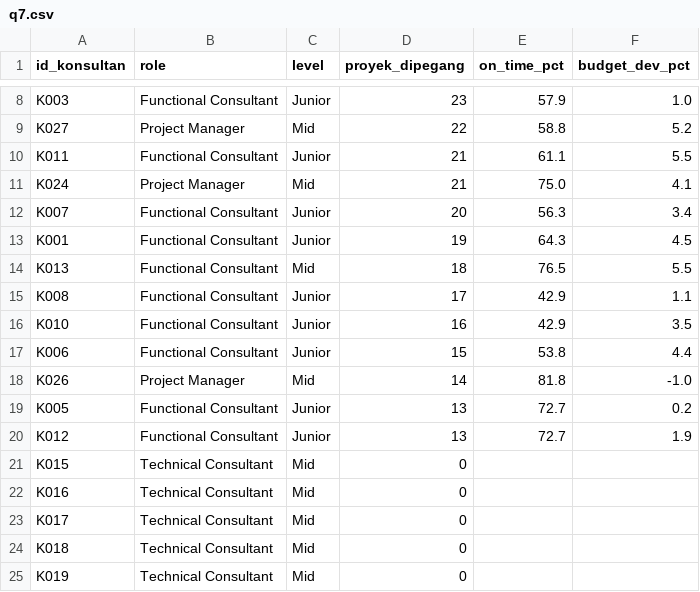
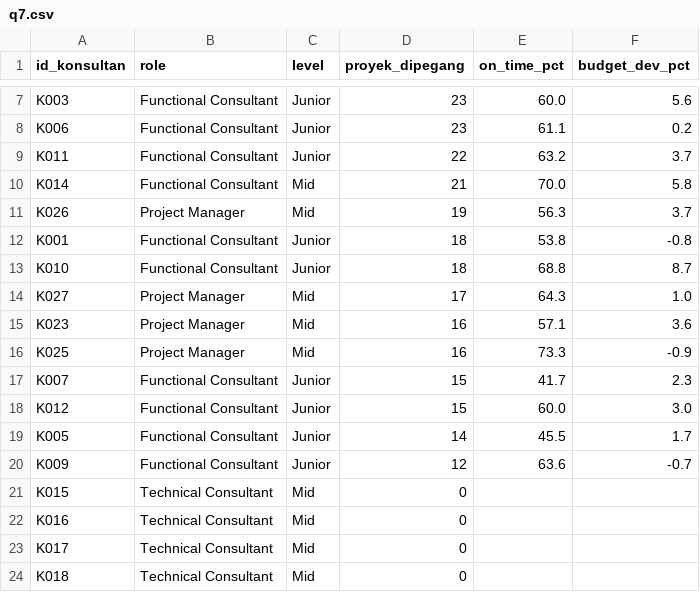
Before and after one commit to Ryora-max/beone-erp-consulting-analysis, a CSV file: outputs/sql_results/q7.csv, drawn as a sheet; only a part is shown, gaps mark what is left out; the shorter side is filled out with more unchanged rows; removed rows and columns are numbered as before the commit, all else as after; the diff covers the shown part only; the diff names each change by its address in the sheet, - before the commit and + after, or states it on an @@ line.

```diff
--- a/outputs/sql_results/q7.csv
+++ b/outputs/sql_results/q7.csv
-E7 (on_time_pct): 57.9
+E7 (on_time_pct): 60.0
-F7 (budget_dev_pct): 1.0
+F7 (budget_dev_pct): 5.6
-row 9: K027 | Project Manager | Mid | 22 | 58.8 | 5.2
+row 8: K006 | Functional Consultant | Junior | 23 | 61.1 | 0.2
-D9 (proyek_dipegang): 21
+D9 (proyek_dipegang): 22
-E9 (on_time_pct): 61.1
+E9 (on_time_pct): 63.2
-F9 (budget_dev_pct): 5.5
+F9 (budget_dev_pct): 3.7
-row 11: K024 | Project Manager | Mid | 21 | 75.0 | 4.1
-row 12: K007 | Functional Consultant | Junior | 20 | 56.3 | 3.4
+row 10: K014 | Functional Consultant | Mid | 21 | 70.0 | 5.8
+row 11: K026 | Project Manager | Mid | 19 | 56.3 | 3.7
-D12 (proyek_dipegang): 19
+D12 (proyek_dipegang): 18
-E12 (on_time_pct): 64.3
+E12 (on_time_pct): 53.8
-F12 (budget_dev_pct): 4.5
+F12 (budget_dev_pct): -0.8
-row 14: K013 | Functional Consultant | Mid | 18 | 76.5 | 5.5
-row 15: K008 | Functional Consultant | Junior | 17 | 42.9 | 1.1
-D13 (proyek_dipegang): 16
+D13 (proyek_dipegang): 18
-E13 (on_time_pct): 42.9
+E13 (on_time_pct): 68.8
-F13 (budget_dev_pct): 3.5
+F13 (budget_dev_pct): 8.7
+row 14: K027 | Project Manager | Mid | 17 | 64.3 | 1.0
+row 15: K023 | Project Manager | Mid | 16 | 57.1 | 3.6
+row 16: K025 | Project Manager | Mid | 16 | 73.3 | -0.9
-A17 (id_konsultan): K006
+A17 (id_konsultan): K007
-E17 (on_time_pct): 53.8
+E17 (on_time_pct): 41.7
-F17 (budget_dev_pct): 4.4
+F17 (budget_dev_pct): 2.3
-row 18: K026 | Project Manager | Mid | 14 | 81.8 | -1.0
-row 19: K005 | Functional Consultant | Junior | 13 | 72.7 | 0.2
-D18 (proyek_dipegang): 13
+D18 (proyek_dipegang): 15
-E18 (on_time_pct): 72.7
+E18 (on_time_pct): 60.0
-F18 (budget_dev_pct): 1.9
+F18 (budget_dev_pct): 3.0
+row 19: K005 | Functional Consultant | Junior | 14 | 45.5 | 1.7
+row 20: K009 | Functional Consultant | Junior | 12 | 63.6 | -0.7
```
Also changed, not shown: 4 added rows, 5 removed rows and 3 edited cells elsewhere in this file, data/raw/leads.csv, data/raw/proyek.csv, 20 other files.
